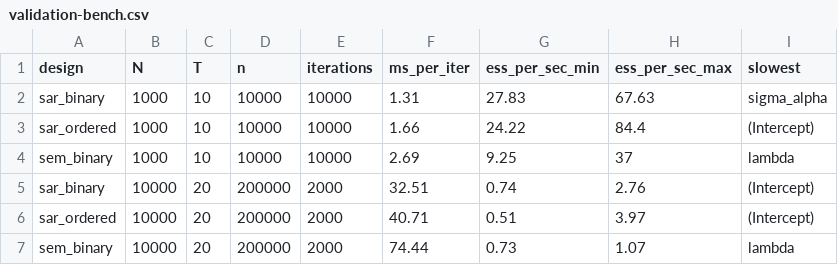
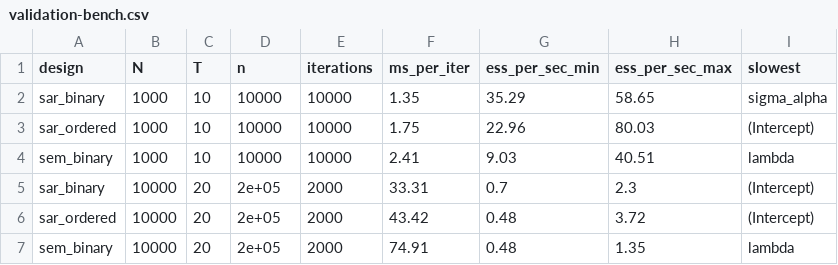
Before and after one commit to gueyenono/panelspatialprobit, a CSV file: vignettes/validation-bench.csv, drawn as a sheet.

```diff
--- a/vignettes/validation-bench.csv
+++ b/vignettes/validation-bench.csv
@@ -1,7 +1,7 @@
 "design","N","T","n","iterations","ms_per_iter","ess_per_sec_min","ess_per_sec_max","slowest"
-"sar_binary",1000,10,10000,10000,1.31,27.83,67.63,"sigma_alpha"
-"sar_ordered",1000,10,10000,10000,1.66,24.22,84.4,"(Intercept)"
-"sem_binary",1000,10,10000,10000,2.69,9.25,37,"lambda"
-"sar_binary",10000,20,200000,2000,32.51,0.74,2.76,"(Intercept)"
-"sar_ordered",10000,20,200000,2000,40.71,0.51,3.97,"(Intercept)"
-"sem_binary",10000,20,200000,2000,74.44,0.73,1.07,"lambda"
+"sar_binary",1000,10,10000,10000,1.35,35.29,58.65,"sigma_alpha"
+"sar_ordered",1000,10,10000,10000,1.75,22.96,80.03,"(Intercept)"
+"sem_binary",1000,10,10000,10000,2.41,9.03,40.51,"lambda"
+"sar_binary",10000,20,2e+05,2000,33.31,0.7,2.3,"(Intercept)"
+"sar_ordered",10000,20,2e+05,2000,43.42,0.48,3.72,"(Intercept)"
+"sem_binary",10000,20,2e+05,2000,74.91,0.48,1.35,"lambda"
```
Also changed, not shown: vignettes/validation-cutpoints.csv, vignettes/validation-mc.csv, 12 other files.
